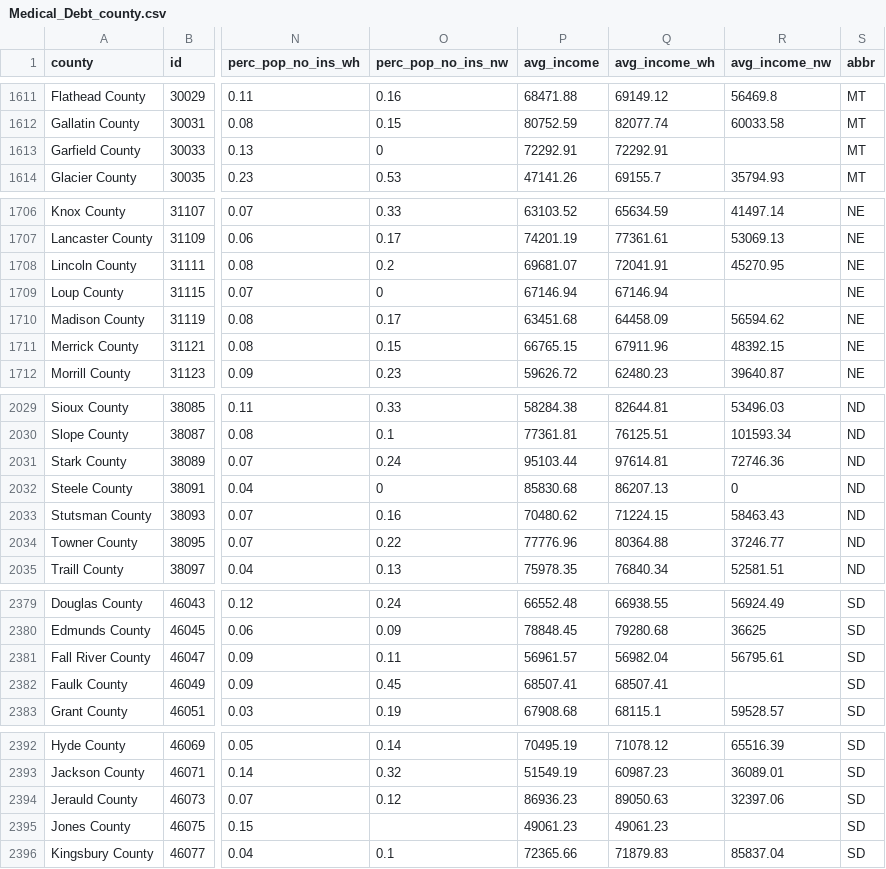
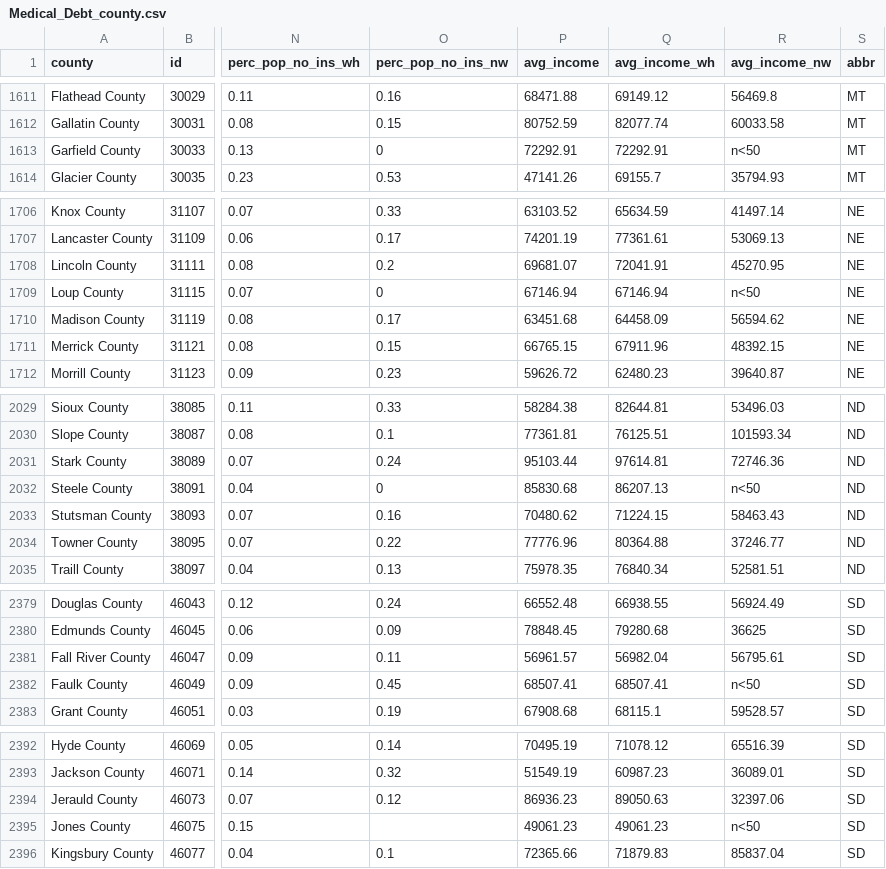
Before and after one commit to UrbanInstitute/debt-interactive-map, a CSV file: data/201911-update/Medical_Debt_county.csv, drawn as a sheet; only a part is shown, gaps mark what is left out; the diff covers the shown part only; the diff names each change by its address in the sheet, - before the commit and + after, or states it on an @@ line.

Commit message:
cleaned up data files, fixed print styles

```diff
--- a/data/201911-update/Medical_Debt_county.csv
+++ b/data/201911-update/Medical_Debt_county.csv
-R1613 (avg_income_nw): (empty)
+R1613 (avg_income_nw): n<50
-R1709 (avg_income_nw): (empty)
+R1709 (avg_income_nw): n<50
-R2032 (avg_income_nw): 0
+R2032 (avg_income_nw): n<50
-R2382 (avg_income_nw): (empty)
+R2382 (avg_income_nw): n<50
-R2395 (avg_income_nw): (empty)
+R2395 (avg_income_nw): n<50
```
Also changed, not shown: 1 edited cell elsewhere in this file, data/201911-update/Student_loan_county.csv, 41 other files.
